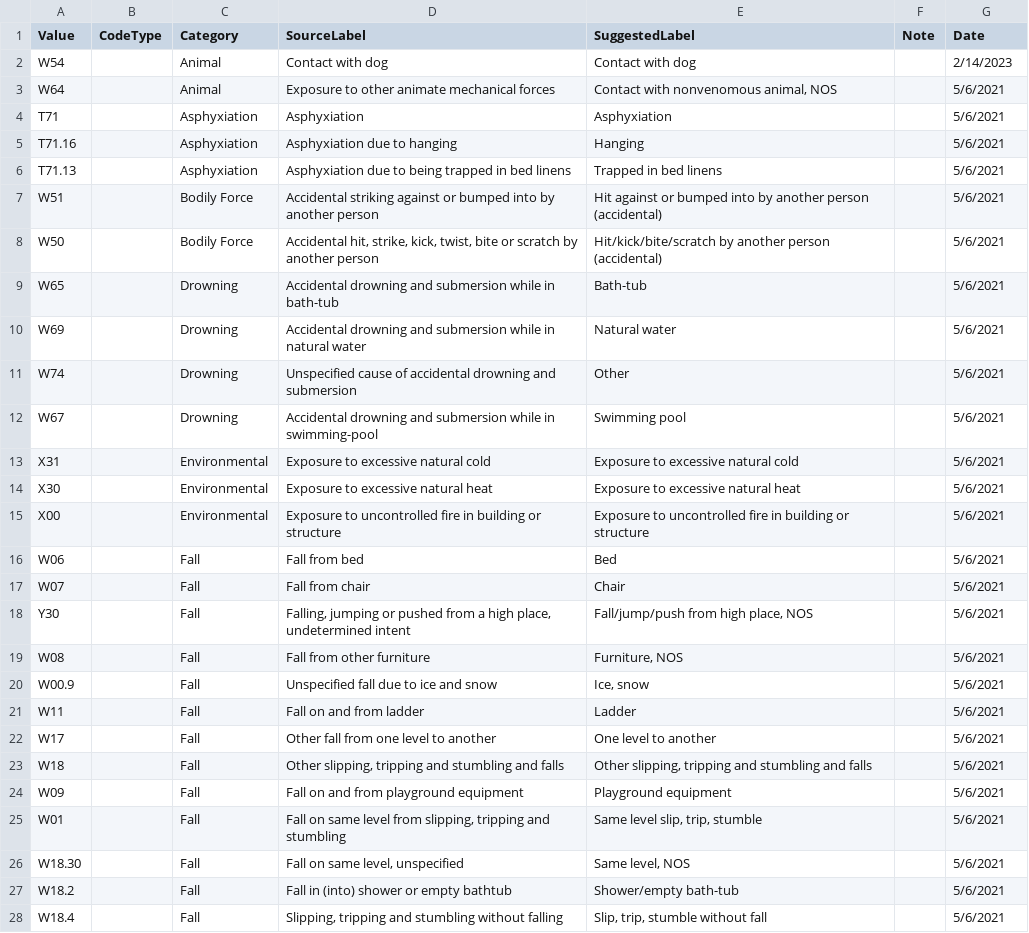
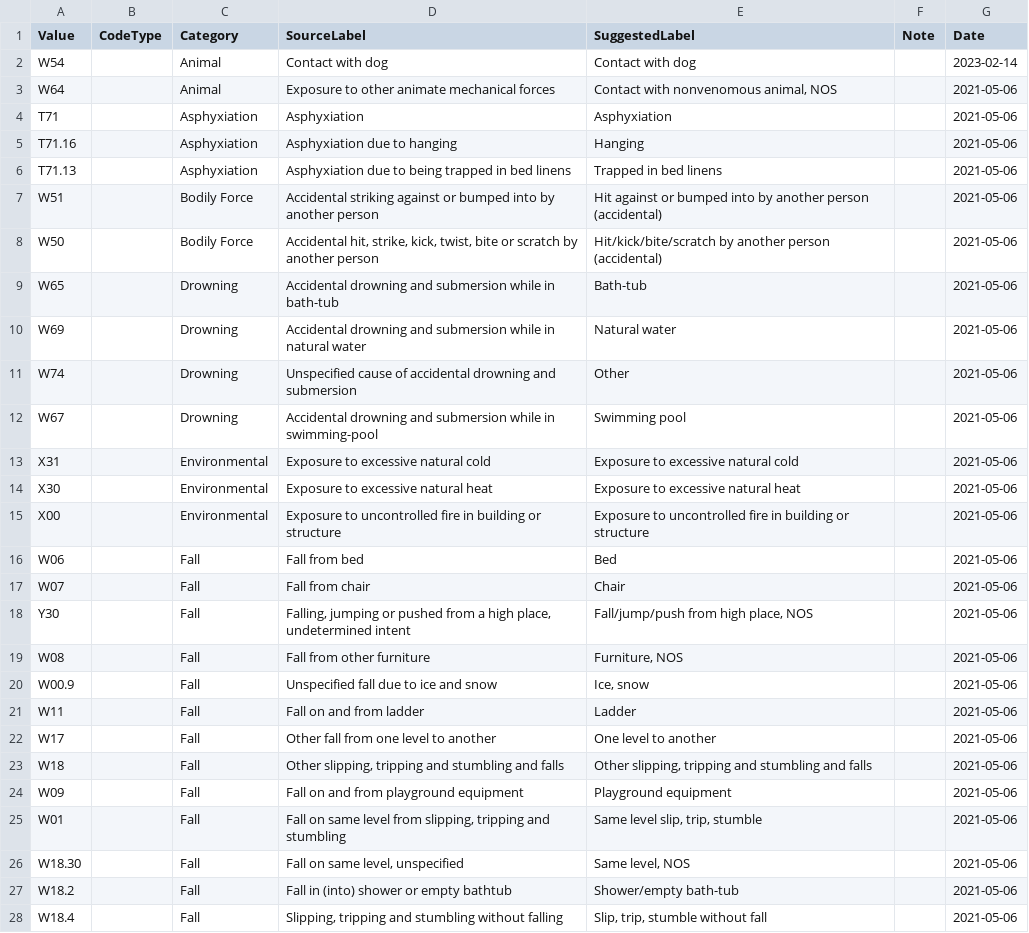
Before and after one commit to peakresponse/nemsis_public, a CSV file: DefinedLists/CauseOfInjury/CauseOfInjury.csv, drawn as a sheet; only a part is shown; the diff covers the shown part only.

Commit message:
Corrected some formatting and metadata in v3.5.1 Defined Lists.

```diff
--- a/DefinedLists/CauseOfInjury/CauseOfInjury.csv
+++ b/DefinedLists/CauseOfInjury/CauseOfInjury.csv
@@ -2,27 +2,27 @@ Value,CodeType,Category,SourceLabel,SuggestedLabel,Note,Date
-W54,,Animal,Contact with dog,Contact with dog,,2/14/2023
-W64,,Animal,Exposure to other animate mechanical forces,"Contact with nonvenomous animal, NOS",,5/6/2021
-T71,,Asphyxiation,Asphyxiation,Asphyxiation,,5/6/2021
-T71.16,,Asphyxiation,Asphyxiation due to hanging,Hanging,,5/6/2021
-T71.13,,Asphyxiation,Asphyxiation due to being trapped in bed linens,Trapped in bed linens,,5/6/2021
-W51,,Bodily Force,Accidental striking against or bumped into by another person,Hit against or bumped into by another person (accidental),,5/6/2021
-W50,,Bodily Force,"Accidental hit, strike, kick, twist, bite or scratch by another person",Hit/kick/bite/scratch by another person (accidental),,5/6/2021
-W65,,Drowning,Accidental drowning and submersion while in bath-tub,Bath-tub,,5/6/2021
-W69,,Drowning,Accidental drowning and submersion while in natural water,Natural water,,5/6/2021
-W74,,Drowning,Unspecified cause of accidental drowning and submersion,Other,,5/6/2021
-W67,,Drowning,Accidental drowning and submersion while in swimming-pool,Swimming pool,,5/6/2021
-X31,,Environmental,Exposure to excessive natural cold,Exposure to excessive natural cold,,5/6/2021
-X30,,Environmental,Exposure to excessive natural heat,Exposure to excessive natural heat,,5/6/2021
-X00,,Environmental,Exposure to uncontrolled fire in building or structure,Exposure to uncontrolled fire in building or structure,,5/6/2021
-W06,,Fall,Fall from bed,Bed,,5/6/2021
-W07,,Fall,Fall from chair,Chair,,5/6/2021
-Y30,,Fall,"Falling, jumping or pushed from a high place, undetermined intent","Fall/jump/push from high place, NOS",,5/6/2021
-W08,,Fall,Fall from other furniture,"Furniture, NOS",,5/6/2021
-W00.9,,Fall,Unspecified fall due to ice and snow,"Ice, snow",,5/6/2021
-W11,,Fall,Fall on and from ladder,Ladder,,5/6/2021
-W17,,Fall,Other fall from one level to another,One level to another,,5/6/2021
-W18,,Fall,"Other slipping, tripping and stumbling and falls","Other slipping, tripping and stumbling and falls",,5/6/2021
-W09,,Fall,Fall on and from playground equipment,Playground equipment,,5/6/2021
-W01,,Fall,"Fall on same level from slipping, tripping and stumbling","Same level slip, trip, stumble",,5/6/2021
-W18.30,,Fall,"Fall on same level, unspecified","Same level, NOS",,5/6/2021
-W18.2,,Fall,Fall in (into) shower or empty bathtub,Shower/empty bath-tub,,5/6/2021
-W18.4,,Fall,"Slipping, tripping and stumbling without falling","Slip, trip, stumble without fall",,5/6/2021
+"W54","","Animal","Contact with dog","Contact with dog","","2023-02-14",
+"W64","","Animal","Exposure to other animate mechanical forces","Contact with nonvenomous animal, NOS","","2021-05-06",
+"T71","","Asphyxiation","Asphyxiation","Asphyxiation","","2021-05-06",
+"T71.16","","Asphyxiation","Asphyxiation due to hanging","Hanging","","2021-05-06",
+"T71.13","","Asphyxiation","Asphyxiation due to being trapped in bed linens","Trapped in bed linens","","2021-05-06",
+"W51","","Bodily Force","Accidental striking against or bumped into by another person","Hit against or bumped into by another person (accidental)","","2021-05-06",
+"W50","","Bodily Force","Accidental hit, strike, kick, twist, bite or scratch by another person","Hit/kick/bite/scratch by another person (accidental)","","2021-05-06",
+"W65","","Drowning","Accidental drowning and submersion while in bath-tub","Bath-tub","","2021-05-06",
+"W69","","Drowning","Accidental drowning and submersion while in natural water","Natural water","","2021-05-06",
+"W74","","Drowning","Unspecified cause of accidental drowning and submersion","Other","","2021-05-06",
+"W67","","Drowning","Accidental drowning and submersion while in swimming-pool","Swimming pool","","2021-05-06",
+"X31","","Environmental","Exposure to excessive natural cold","Exposure to excessive natural cold","","2021-05-06",
+"X30","","Environmental","Exposure to excessive natural heat","Exposure to excessive natural heat","","2021-05-06",
+"X00","","Environmental","Exposure to uncontrolled fire in building or structure","Exposure to uncontrolled fire in building or structure","","2021-05-06",
+"W06","","Fall","Fall from bed","Bed","","2021-05-06",
+"W07","","Fall","Fall from chair","Chair","","2021-05-06",
+"Y30","","Fall","Falling, jumping or pushed from a high place, undetermined intent","Fall/jump/push from high place, NOS","","2021-05-06",
+"W08","","Fall","Fall from other furniture","Furniture, NOS","","2021-05-06",
+"W00.9","","Fall","Unspecified fall due to ice and snow","Ice, snow","","2021-05-06",
+"W11","","Fall","Fall on and from ladder","Ladder","","2021-05-06",
+"W17","","Fall","Other fall from one level to another","One level to another","","2021-05-06",
+"W18","","Fall","Other slipping, tripping and stumbling and falls","Other slipping, tripping and stumbling and falls","","2021-05-06",
+"W09","","Fall","Fall on and from playground equipment","Playground equipment","","2021-05-06",
+"W01","","Fall","Fall on same level from slipping, tripping and stumbling","Same level slip, trip, stumble","","2021-05-06",
+"W18.30","","Fall","Fall on same level, unspecified","Same level, NOS","","2021-05-06",
+"W18.2","","Fall","Fall in (into) shower or empty bathtub","Shower/empty bath-tub","","2021-05-06",
+"W18.4","","Fall","Slipping, tripping and stumbling without falling","Slip, trip, stumble without fall","","2021-05-06",
```
Also changed, not shown: 56 edited cells elsewhere in this file, DefinedLists/Medication/Medication.csv, 12 other files.
